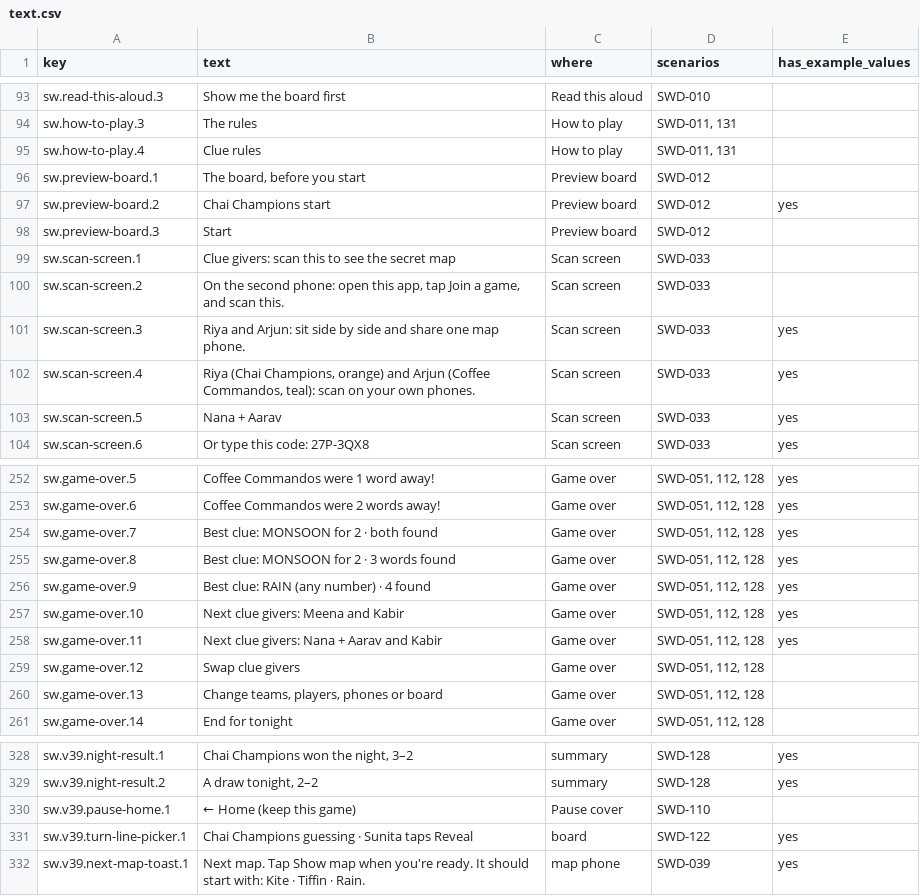
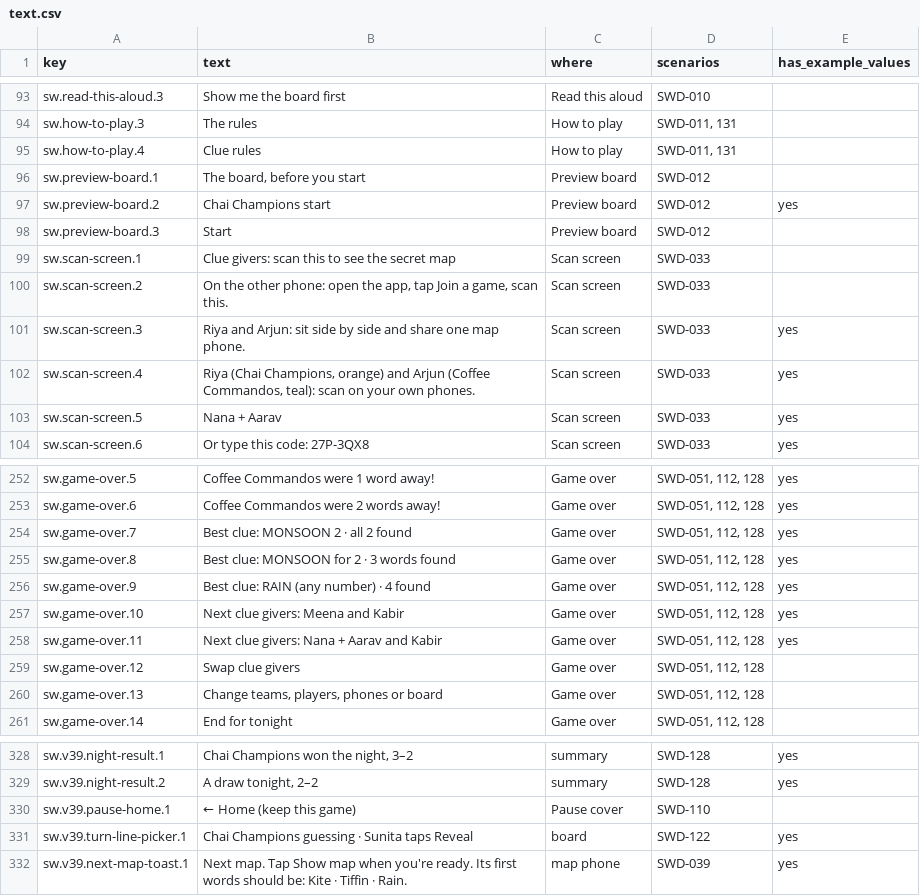
Before and after one commit to virapandy/pocket-game-night, a CSV file: docs/games/secret-words/text.csv, drawn as a sheet; only a part is shown, gaps mark what is left out.

```diff
--- a/docs/games/secret-words/text.csv
+++ b/docs/games/secret-words/text.csv
@@ -99,3 +99,3 @@ sw.preview-board.3,Start,Preview board,SWD-012,
 sw.scan-screen.1,Clue givers: scan this to see the secret map,Scan screen,SWD-033,
-sw.scan-screen.2,"On the second phone: open this app, tap Join a game, and scan this.",Scan screen,SWD-033,
+sw.scan-screen.2,"On the other phone: open the app, tap Join a game, scan this.",Scan screen,SWD-033,
 sw.scan-screen.3,Riya and Arjun: sit side by side and share one map phone.,Scan screen,SWD-033,yes
@@ -253,3 +253,3 @@ sw.game-over.5,Coffee Commandos were 1 word away!,Game over,"SWD-051, 112, 128",
 sw.game-over.6,Coffee Commandos were 2 words away!,Game over,"SWD-051, 112, 128",yes
-sw.game-over.7,Best clue: MONSOON for 2 · both found,Game over,"SWD-051, 112, 128",yes
+sw.game-over.7,Best clue: MONSOON 2 · all 2 found,Game over,"SWD-051, 112, 128",yes
 sw.game-over.8,Best clue: MONSOON for 2 · 3 words found,Game over,"SWD-051, 112, 128",yes
@@ -331,2 +331,2 @@ sw.v39.pause-home.1,← Home (keep this game),Pause cover,SWD-110,
 sw.v39.turn-line-picker.1,Chai Champions guessing · Sunita taps Reveal,board,SWD-122,yes
-sw.v39.next-map-toast.1,Next map. Tap Show map when you're ready. It should start with: Kite · Tiffin · Rain.,map phone,SWD-039,yes
+sw.v39.next-map-toast.1,Next map. Tap Show map when you're ready. Its first words should be: Kite · Tiffin · Rain.,map phone,SWD-039,yes
```
Also changed, not shown: 4 other files.
